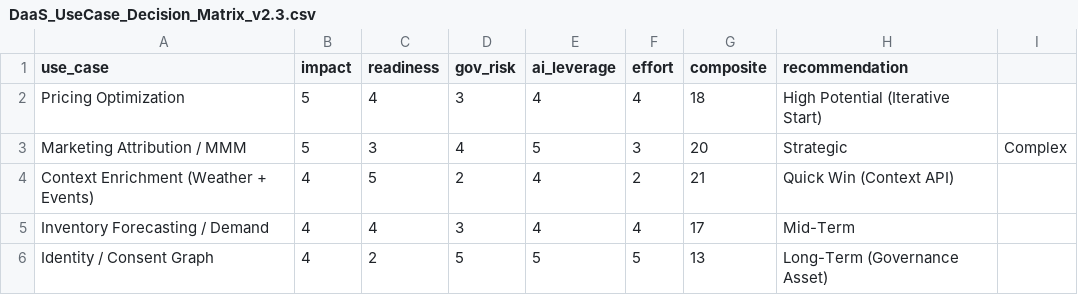
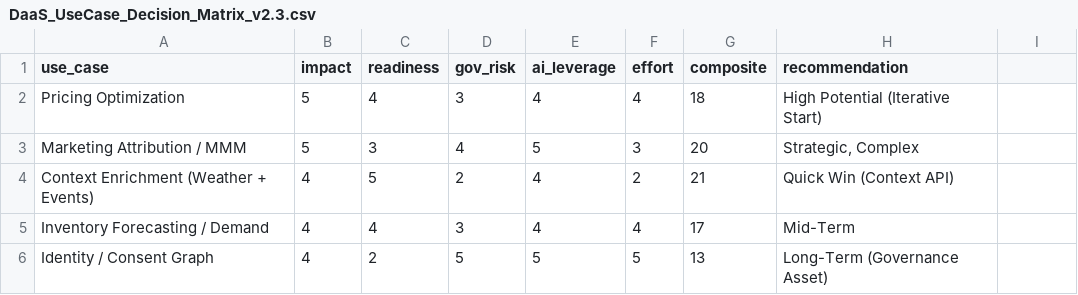
Before and after one commit to Stephan-adod/Core, a CSV file: docs/data/DaaS_UseCase_Decision_Matrix_v2.3.csv, drawn as a sheet; the diff names each change by its address in the sheet, - before the commit and + after, or states it on an @@ line.

Commit message:
fix(csv): quote recommendations with commas in DaaS Use Case Decision Matrix (v2.3)

```diff
--- a/docs/data/DaaS_UseCase_Decision_Matrix_v2.3.csv
+++ b/docs/data/DaaS_UseCase_Decision_Matrix_v2.3.csv
-H3 (recommendation): Strategic
+H3 (recommendation): Strategic, Complex
-I3: Complex
+I3: (empty)
```
